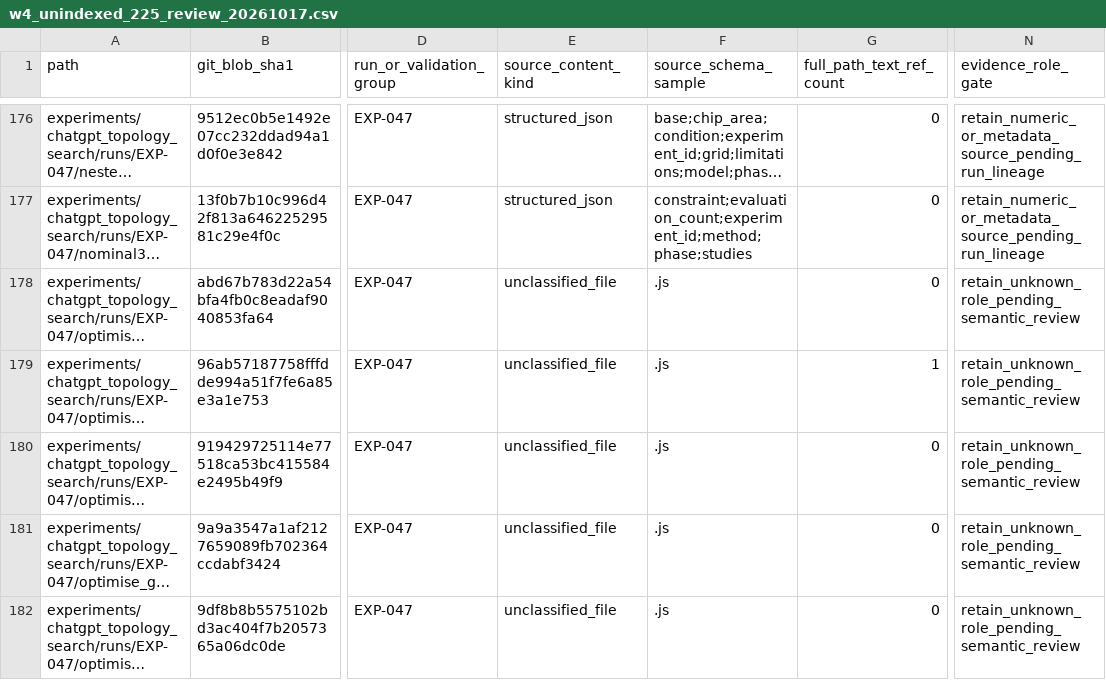
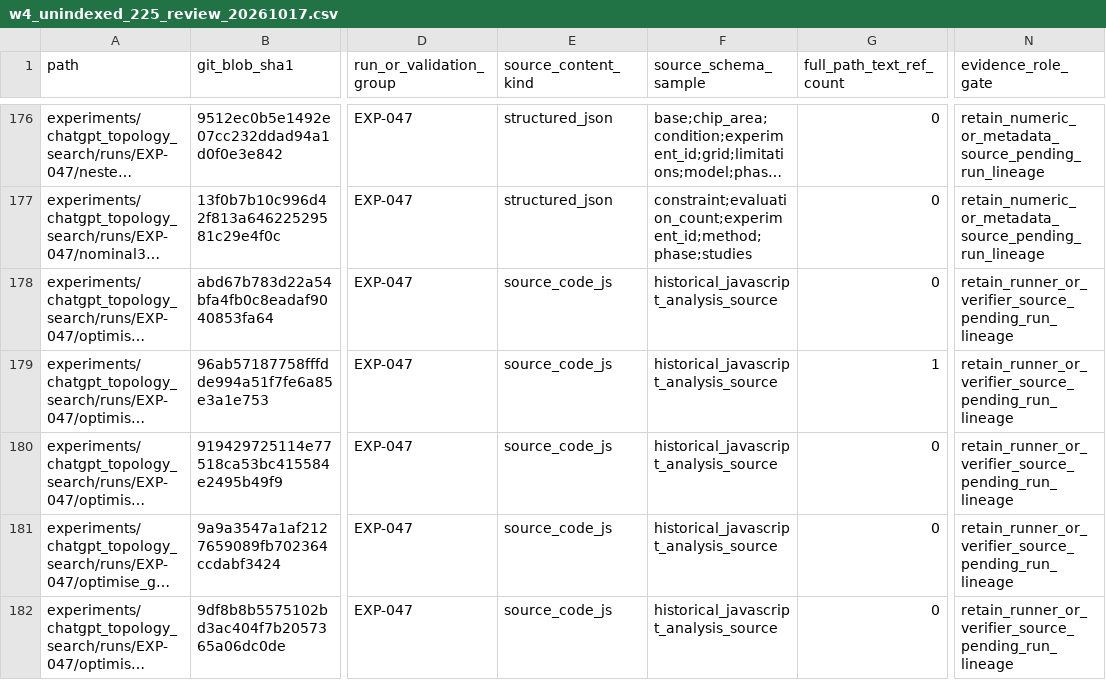
Before and after one commit to MasayaTakagi/reconfigurable-rf-lpf-research, a CSV file: data/repository_reviews/w4_unindexed_225_review_20261017.csv, drawn as a sheet; only a part is shown, gaps mark what is left out; long unchanged cells end in …; the diff covers the shown part only; the diff names each change by its address in the sheet, - before the commit and + after, or states it on an @@ line.

Commit message:
data(w4): correct 59 JavaScript originals to retained replay-source classification

```diff
--- a/data/repository_reviews/w4_unindexed_225_review_20261017.csv
+++ b/data/repository_reviews/w4_unindexed_225_review_20261017.csv
-E178:E182 (source_content_kind): unclassified_file
+E178:E182 (source_content_kind): source_code_js
-F178:F182 (source_schema_sample): .js
+F178:F182 (source_schema_sample): historical_javascript_analysis_source
-N178:N182 (evidence_role_gate): retain_unknown_role_pending_semantic_review
+N178:N182 (evidence_role_gate): retain_runner_or_verifier_source_pending_run_lineage
```
Also changed, not shown: 162 edited cells elsewhere in this file.
